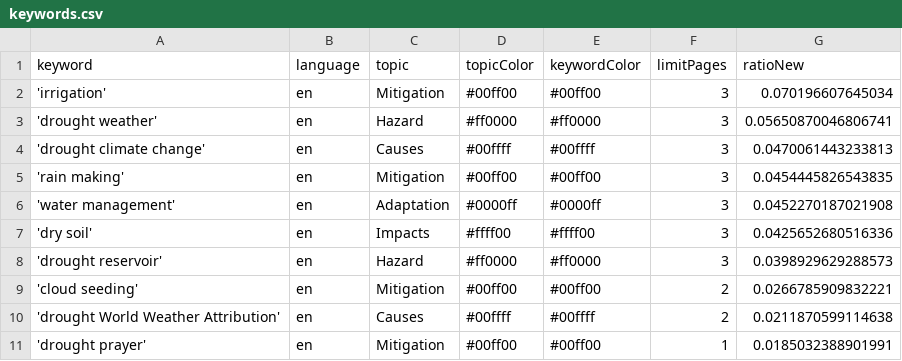
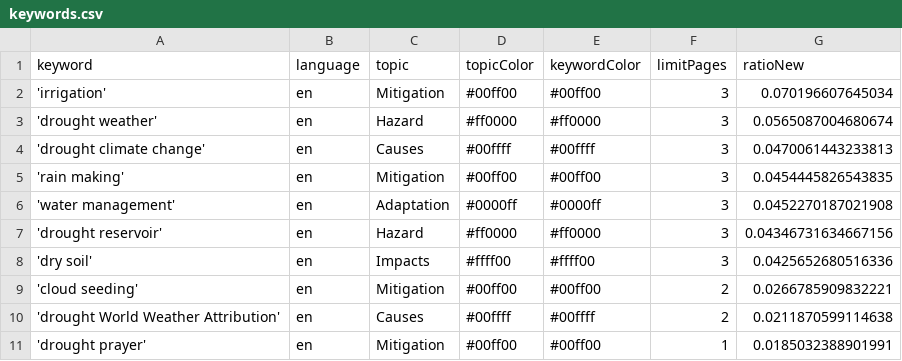
Before and after one commit to hb219-news/droughtIsComing, a CSV file: keywords.csv, drawn as a sheet.

```diff
--- a/keywords.csv
+++ b/keywords.csv
@@ -2,3 +2,3 @@ keyword,language,topic,topicColor,keywordColor,limitPages,ratioNew
 'irrigation',en,Mitigation,#00ff00,#00ff00,3,0.070196607645034
-'drought weather',en,Hazard,#ff0000,#ff0000,3,0.05650870046806741
+'drought weather',en,Hazard,#ff0000,#ff0000,3,0.0565087004680674
 'drought climate change',en,Causes,#00ffff,#00ffff,3,0.0470061443233813
@@ -6,4 +6,4 @@ keyword,language,topic,topicColor,keywordColor,limitPages,ratioNew
 'water management',en,Adaptation,#0000ff,#0000ff,3,0.0452270187021908
+'drought reservoir',en,Hazard,#ff0000,#ff0000,3,0.04346731634667156
 'dry soil',en,Impacts,#ffff00,#ffff00,3,0.0425652680516336
-'drought reservoir',en,Hazard,#ff0000,#ff0000,3,0.0398929629288573
 'cloud seeding',en,Mitigation,#00ff00,#00ff00,2,0.0266785909832221
```
Also changed, not shown: csv/news_2026_06.csv, 1 other file.
